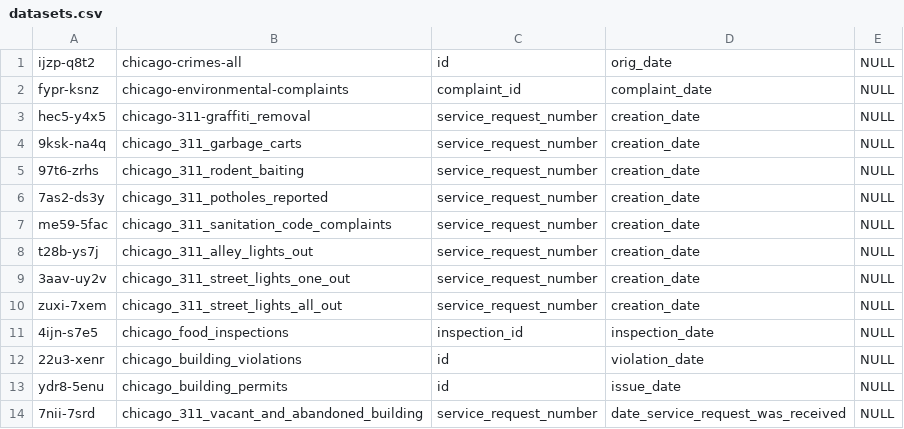
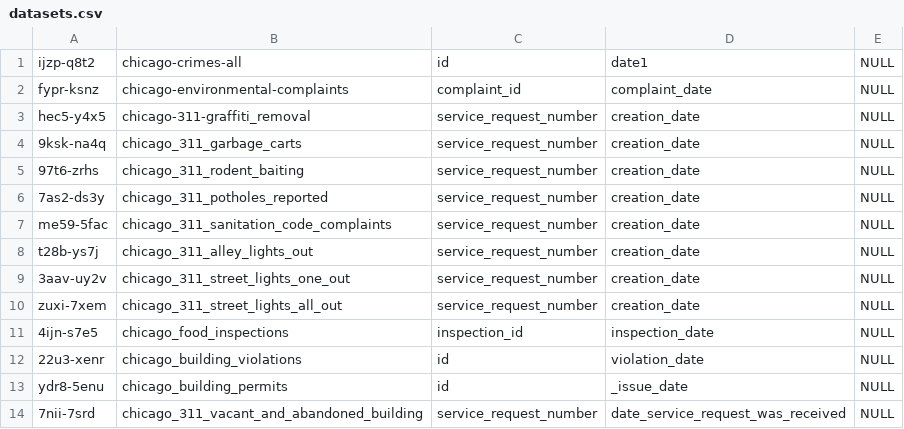
Before and after one commit to svetlozarn/plenario-etl, a CSV file: etl_builder/datasets.csv, drawn as a sheet.

Commit message:
Update datasets with auto-generated field names; fixed hadnling of business key duplicates

```diff
--- a/etl_builder/datasets.csv
+++ b/etl_builder/datasets.csv
@@ -1,2 +1,2 @@
-ijzp-q8t2,chicago-crimes-all,id,orig_date,NULL
+ijzp-q8t2,chicago-crimes-all,id,date1,NULL
 fypr-ksnz,chicago-environmental-complaints,complaint_id,complaint_date,NULL
@@ -12,3 +12,3 @@ zuxi-7xem,chicago_311_street_lights_all_out,service_request_number,creation_date
 22u3-xenr,chicago_building_violations,id,violation_date,NULL
-ydr8-5enu,chicago_building_permits,id,issue_date,NULL
+ydr8-5enu,chicago_building_permits,id,_issue_date,NULL
 7nii-7srd,chicago_311_vacant_and_abandoned_building,service_request_number,date_service_request_was_received,NULL
```
Also changed, not shown: 1 other file.
